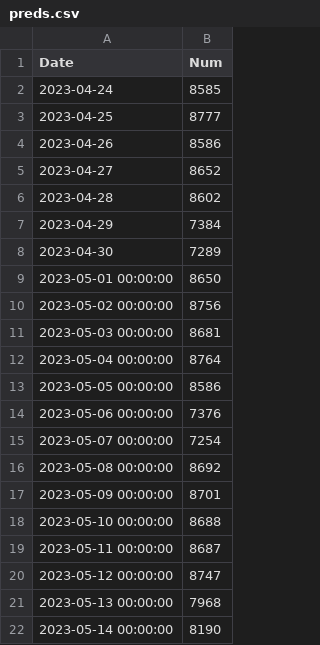
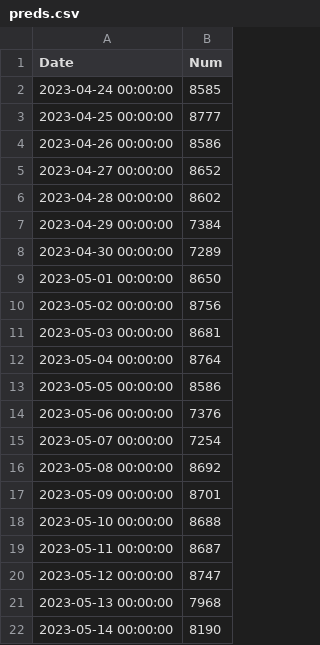
Before and after one commit to nik-pi/311Forecasting, a CSV file: model/preds.csv, drawn as a sheet.

Commit message:
Resolved datetime issues

```diff
--- a/model/preds.csv
+++ b/model/preds.csv
@@ -1,9 +1,9 @@
 Date,Num
-2023-04-24,8585
-2023-04-25,8777
-2023-04-26,8586
-2023-04-27,8652
-2023-04-28,8602
-2023-04-29,7384
-2023-04-30,7289
+2023-04-24 00:00:00,8585
+2023-04-25 00:00:00,8777
+2023-04-26 00:00:00,8586
+2023-04-27 00:00:00,8652
+2023-04-28 00:00:00,8602
+2023-04-29 00:00:00,7384
+2023-04-30 00:00:00,7289
 2023-05-01 00:00:00,8650
```
